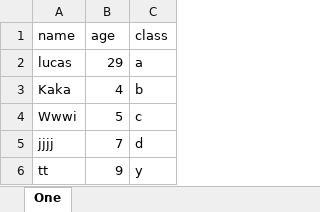
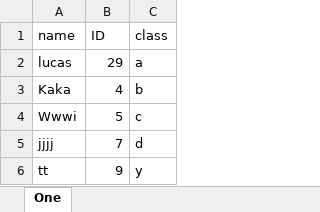
Before and after one commit to stevejj4/Data-Ingestion, an Excel workbook: Resources/Members.xlsx, sheet One, drawn as a sheet; values as stored, in another font and other column widths than the file's, no borders; the diff names each change by its address in the sheet, - before the commit and + after, or states it on an @@ line.

```diff
--- a/Resources/Members.xlsx (sheet One)
+++ b/Resources/Members.xlsx (sheet One)
-B1: age
+B1: ID
```
Also changed, not shown: 6 other files.
